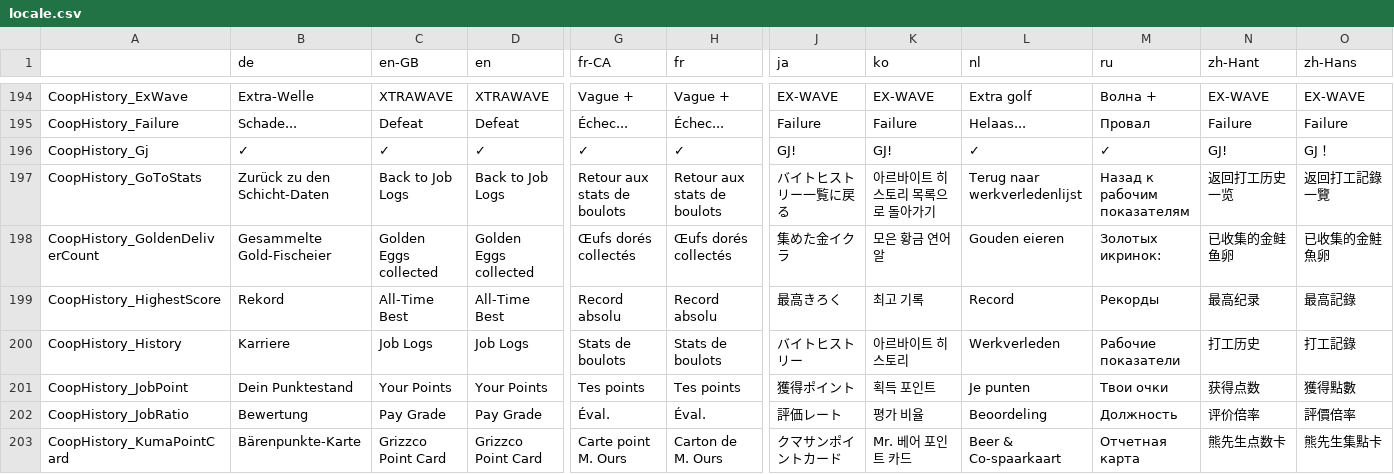
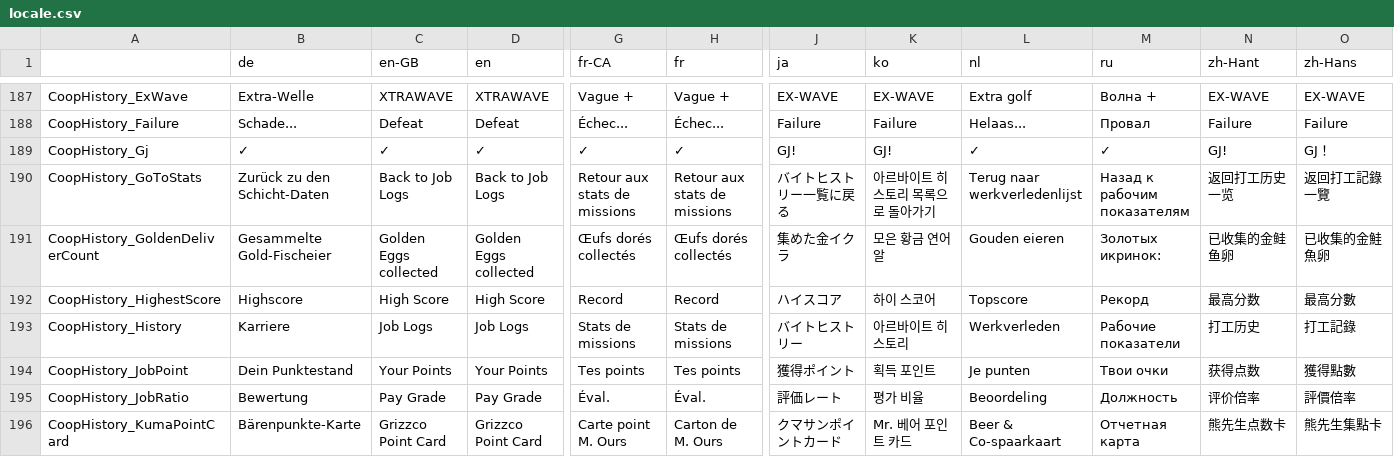
Before and after one commit to salmonstats3/splatnet3-updator, a CSV file: locale.csv, drawn as a sheet; only a part is shown, gaps mark what is left out; addresses are those after the commit; the diff covers the shown part only; the diff names each change by its address in the sheet, - before the commit and + after, or states it on an @@ line.

```diff
--- a/locale.csv
+++ b/locale.csv
-G190 (fr-CA): Retour aux stats de boulots
+G190 (fr-CA): Retour aux stats de missions
-H190 (fr): Retour aux stats de boulots
+H190 (fr): Retour aux stats de missions
-B192 (de): Rekord
+B192 (de): Highscore
-C192 (en-GB): All-Time Best
+C192 (en-GB): High Score
-D192 (en): All-Time Best
+D192 (en): High Score
-G192 (fr-CA): Record absolu
+G192 (fr-CA): Record
-H192 (fr): Record absolu
+H192 (fr): Record
-J192 (ja): 最高きろく
+J192 (ja): ハイスコア
-K192 (ko): 최고 기록
+K192 (ko): 하이 스코어
-L192 (nl): Record
+L192 (nl): Topscore
-M192 (ru): Рекорды
+M192 (ru): Рекорд
-N192 (zh-Hant): 最高纪录
+N192 (zh-Hant): 最高分数
-O192 (zh-Hans): 最高記錄
+O192 (zh-Hans): 最高分數
-G193 (fr-CA): Stats de boulots
+G193 (fr-CA): Stats de missions
-H193 (fr): Stats de boulots
+H193 (fr): Stats de missions
```
Also changed, not shown: 66 moved rows and 29 edited cells elsewhere in this file, 15 other files.
